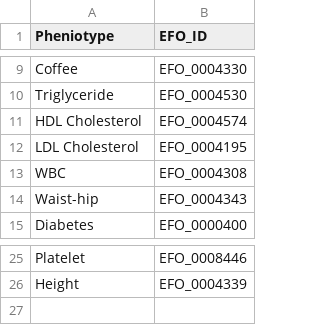
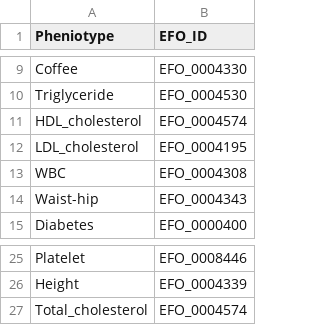
Before and after one commit to zaanwar/GWAS_Catalog_Pipeline, a CSV file: Phenotype + EFO_ID_table.csv, drawn as a sheet; only a part is shown, gaps mark what is left out.

Commit message:
Update Phenotype + EFO_ID_table.csv

```diff
--- a/Phenotype + EFO_ID_table.csv
+++ b/Phenotype + EFO_ID_table.csv
@@ -10,4 +10,4 @@ Coffee,EFO_0004330
 Triglyceride,EFO_0004530
-HDL Cholesterol,EFO_0004574
-LDL Cholesterol,EFO_0004195
+HDL_cholesterol,EFO_0004574
+LDL_cholesterol,EFO_0004195
 WBC,EFO_0004308
@@ -26 +26,2 @@ Platelet,EFO_0008446
 Height,EFO_0004339
+Total_cholesterol,EFO_0004574
```
